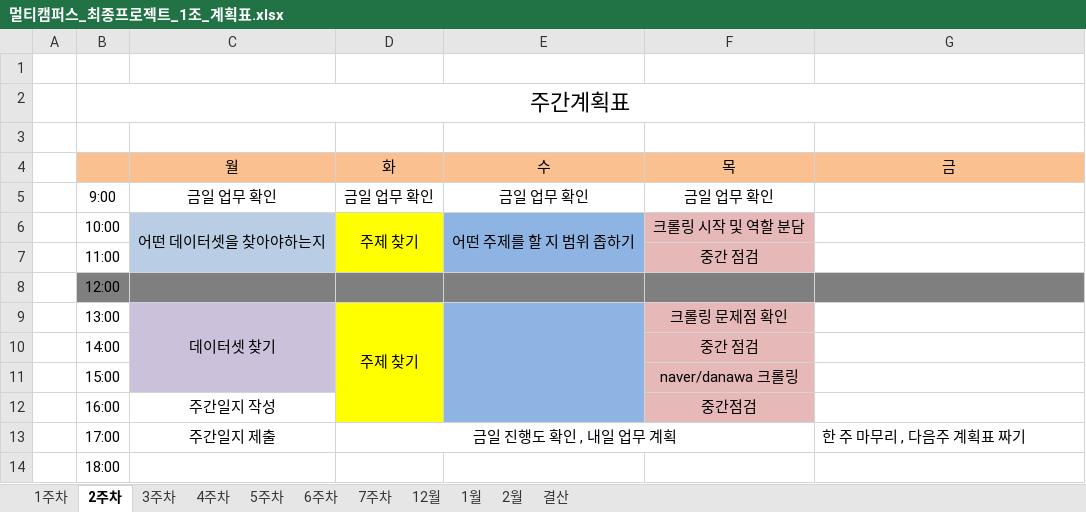
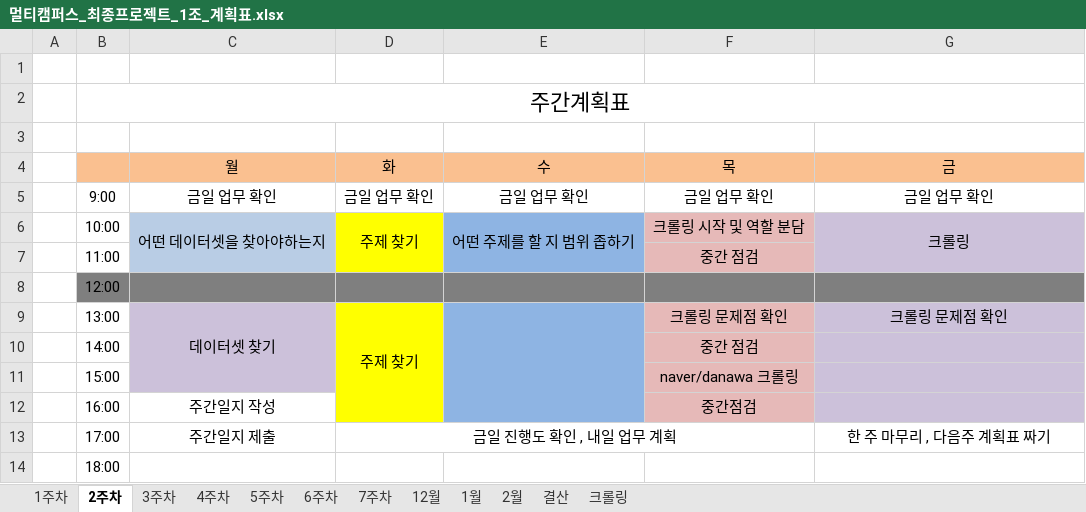
Before and after one commit to JUICE-JinHyeong/multicampus_final_First, an Excel workbook: final_project/프로젝트 필요 양식/멀티캠퍼스_최종프로젝트_1조_계획표.xlsx, sheet 2주차, drawn as a sheet; values as stored, in another font and other column widths than the file's, no borders; charts and pictures not drawn; the diff names each change by its address in the sheet, - before the commit and + after, or states it on an @@ line.

```diff
--- a/final_project/프로젝트 필요 양식/멀티캠퍼스_최종프로젝트_1조_계획표.xlsx (sheet 2주차)
+++ b/final_project/프로젝트 필요 양식/멀티캠퍼스_최종프로젝트_1조_계획표.xlsx (sheet 2주차)
+sheet tab: 크롤링
-G5 (금): (empty)
+G5 (금): 금일 업무 확인
-G6 (금): (empty)
+G6 (금): 크롤링
-G6:G7 fill: none
+G6:G7 fill: #CCC1DA
+G6:G7 merged
-G9 (금): (empty)
+G9 (금): 크롤링 문제점 확인
-G9:G12 fill: none
+G9:G12 fill: #CCC1DA
-G13 alignment: left
+G13 alignment: center
```
Also changed, not shown: sheet 결산, 11 other files.
